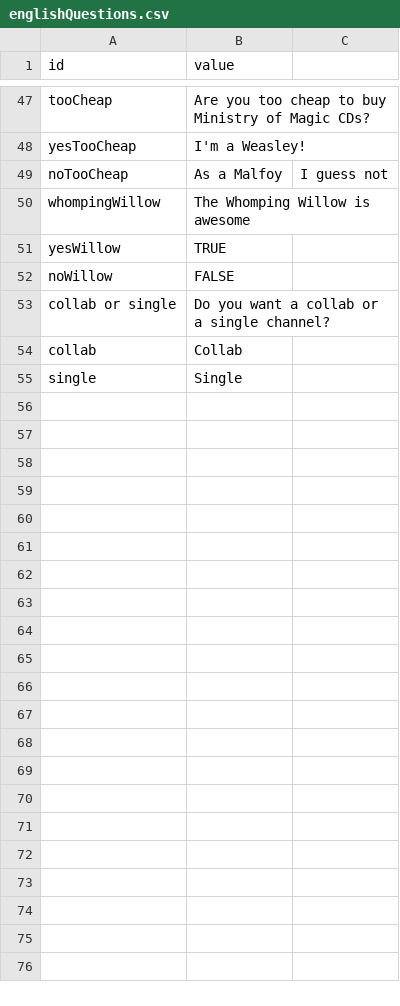
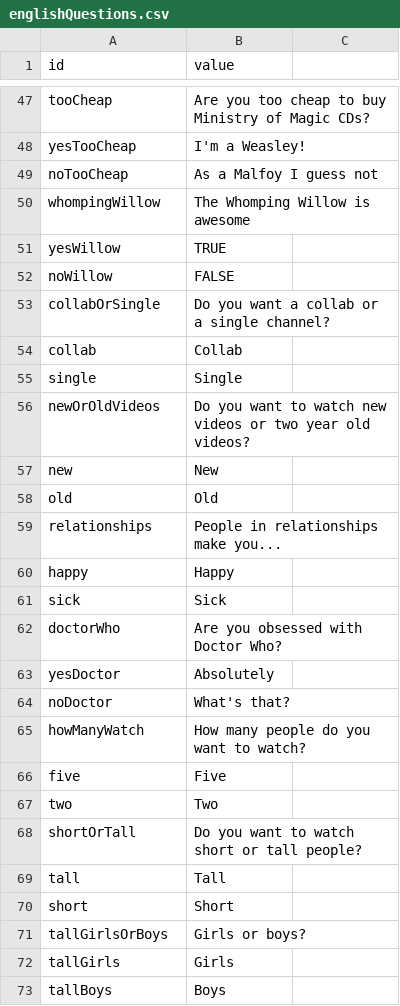
Before and after one commit to Wiktor-Jordeczka/DROOLS-YouTube-rec, a CSV file: src/main/resources/bazaWiedzy/englishQuestions.csv, drawn as a sheet; only a part is shown, gaps mark what is left out.

Commit message:
Add Question rules for Vlogger/collab branch

```diff
--- a/src/main/resources/bazaWiedzy/englishQuestions.csv
+++ b/src/main/resources/bazaWiedzy/englishQuestions.csv
@@ -48,3 +48,3 @@ tooCheap, Are you too cheap to buy Ministry of Magic CDs?
 yesTooCheap, I'm a Weasley!
-noTooCheap, As a Malfoy, I guess not
+noTooCheap, As a Malfoy I guess not
 whompingWillow, The Whomping Willow is awesome
@@ -52,4 +52,22 @@ yesWillow, TRUE
 noWillow, FALSE
-collab or single, Do you want a collab or a single channel?
+collabOrSingle, Do you want a collab or a single channel?
 collab, Collab
 single, Single
+newOrOldVideos, Do you want to watch new videos or two year old videos?
+new, New
+old, Old
+relationships, People in relationships make you...
+happy, Happy
+sick, Sick
+doctorWho, Are you obsessed with Doctor Who?
+yesDoctor, Absolutely
+noDoctor, What's that?
+howManyWatch, How many people do you want to watch?
+five, Five
+two, Two
+shortOrTall, Do you want to watch short or tall people?
+tall, Tall
+short, Short
+tallGirlsOrBoys, Girls or boys?
+tallGirls, Girls
+tallBoys, Boys
```
Also changed, not shown: src/main/resources/bazaWiedzy/general.csv.
